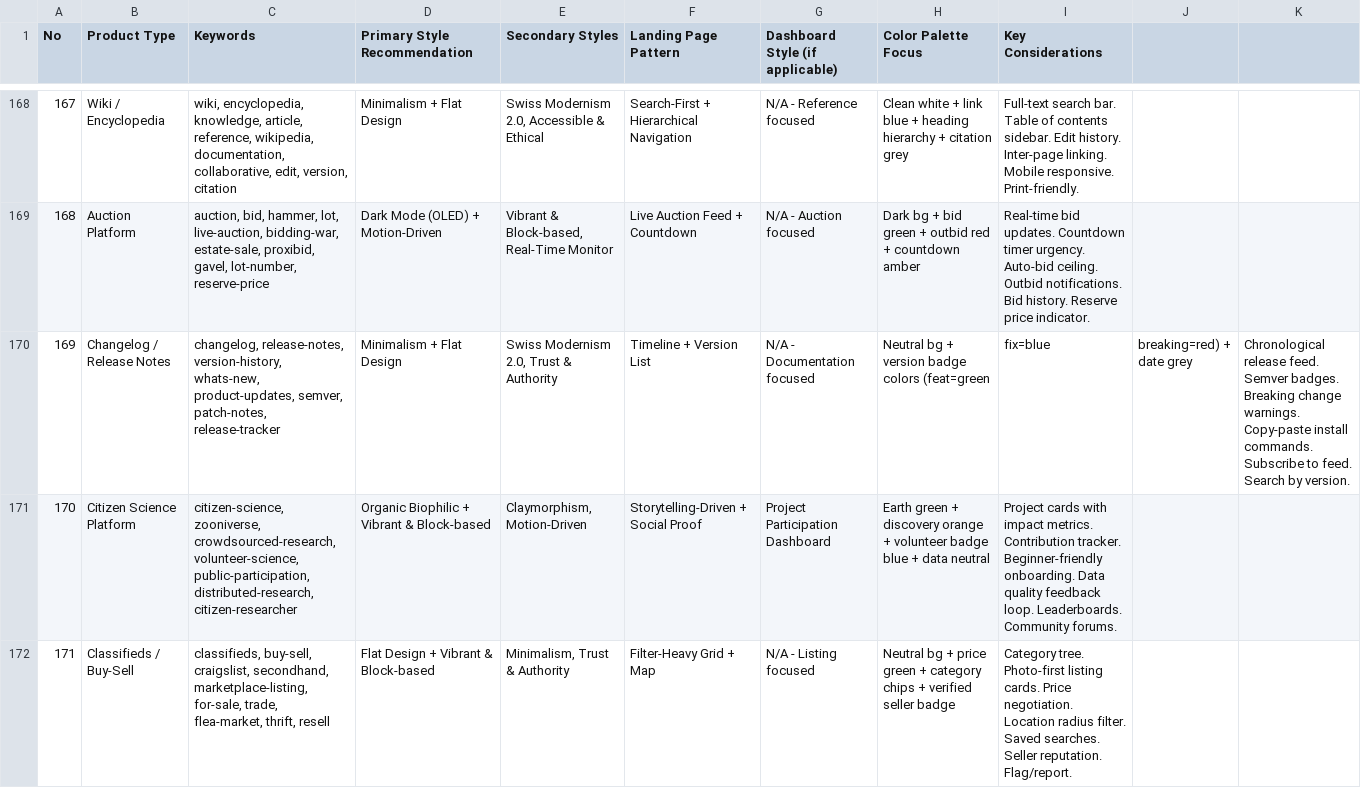
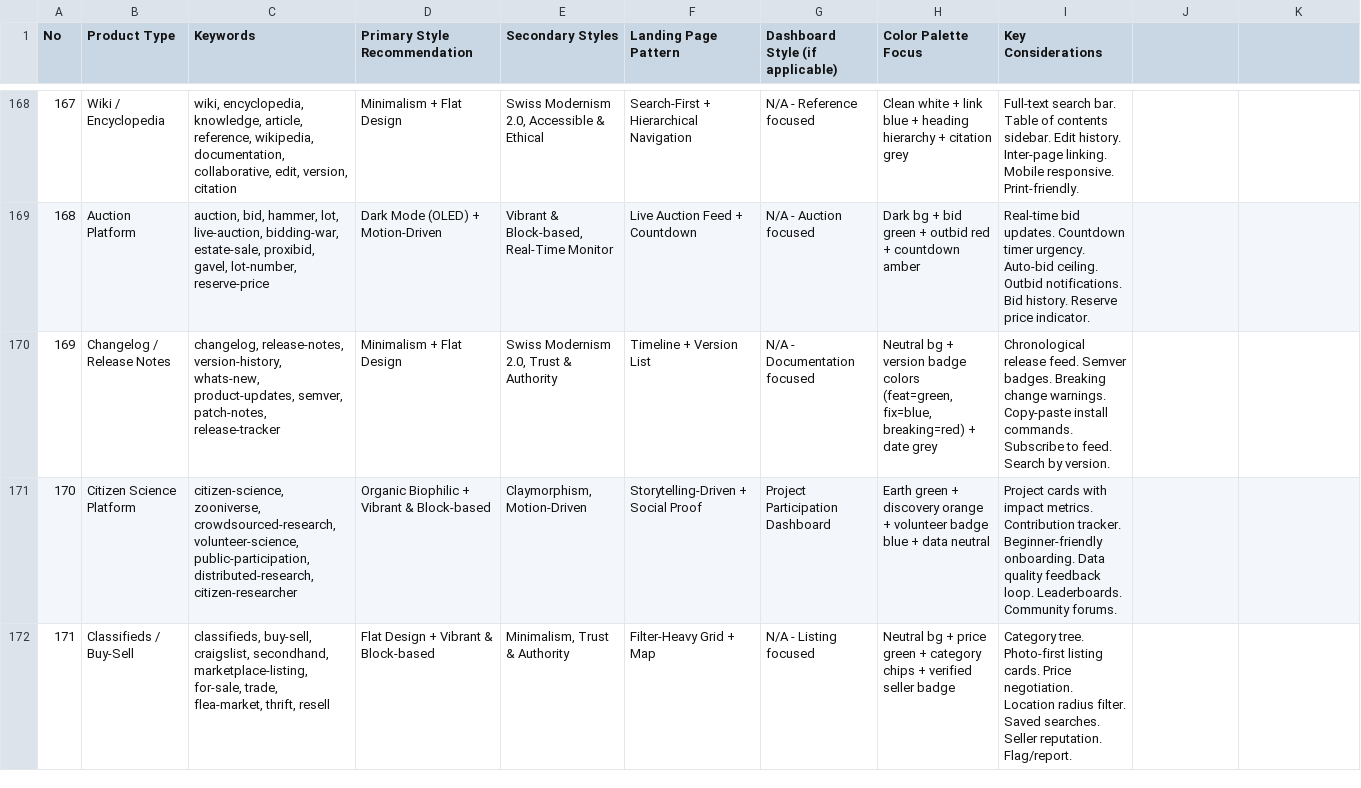
Before and after one commit to hwj123hwj/custom-skills, a CSV file: skills/ui-ux-pro-max/data/products.csv, drawn as a sheet; only a part is shown, gaps mark what is left out; the diff names each change by its address in the sheet, - before the commit and + after, or states it on an @@ line.

```diff
--- a/skills/ui-ux-pro-max/data/products.csv
+++ b/skills/ui-ux-pro-max/data/products.csv
-H170 (Color Palette Focus): …badge colors (feat=green
+H170 (Color Palette Focus): …badge colors (feat=green, fix=blue, breaking=red) + date grey
-I170 (Key Considerations): fix=blue
+I170 (Key Considerations): Chronological release feed. Semver badges. Breaking change warnings. Copy-paste install commands. Subscribe to feed. Search by version.
-J170: breaking=red) + date grey
+J170: (empty)
-K170: Chronological release feed. Semver badges. Breaking change warnings. Copy-paste install commands. Subscribe to feed. Search by version.
+K170: (empty)
```
Also changed, not shown: skills/ui-ux-pro-max/data/stacks/angular.csv, skills/ui-ux-pro-max/data/stacks/astro.csv, 40 other files.
